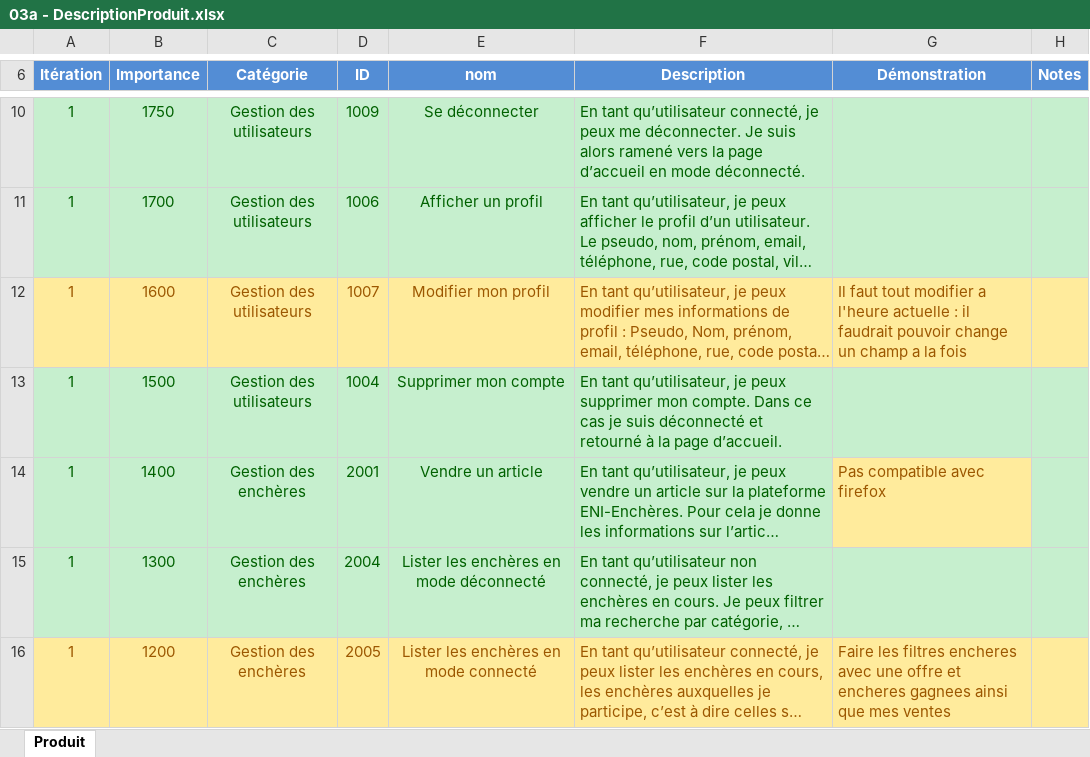
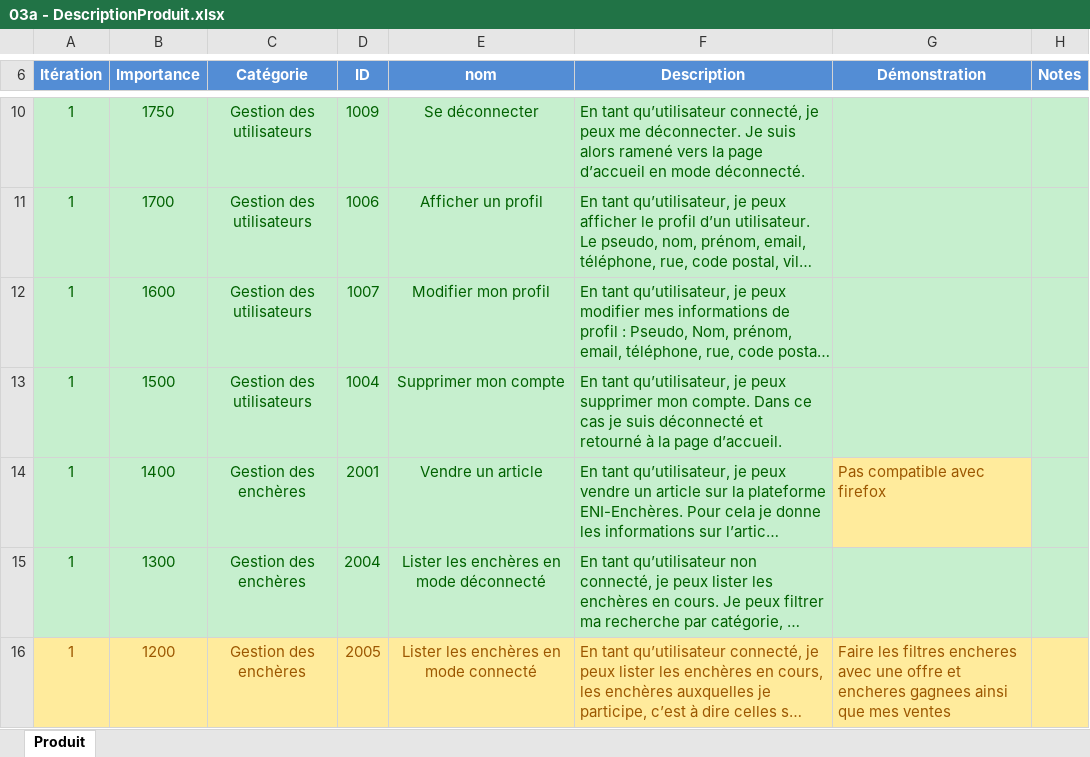
Before and after one commit to Valleaf/Projet-enchere, an Excel workbook: Documentation/03a - DescriptionProduit.xlsx, sheet Produit, drawn as a sheet; only a part is shown, gaps mark what is left out; long unchanged cells end in …; values as stored, in another font and other column widths than the file's, no borders; table styles not drawn; the diff covers the shown part only; the diff names each change by its address in the sheet, - before the commit and + after, or states it on an @@ line.

Commit message:
Quelques modifs, ajout du filter, changement de la bdd de base

```diff
--- a/Documentation/03a - DescriptionProduit.xlsx (sheet Produit)
+++ b/Documentation/03a - DescriptionProduit.xlsx (sheet Produit)
-A12:H12 fill: #FFEB9C
+A12:H12 fill: #C6EFCE
-A12:F12 text colour: #9C5700
+A12:F12 text colour: #006100
-G12 (Démonstration): Il faut tout modifier a l'heure actuelle : il faudrait pouvoir change un champ a la fois
+G12 (Démonstration): (empty)
```
Also changed, not shown: 2 edited cells and cell formats elsewhere in this sheet, 13 other files.
